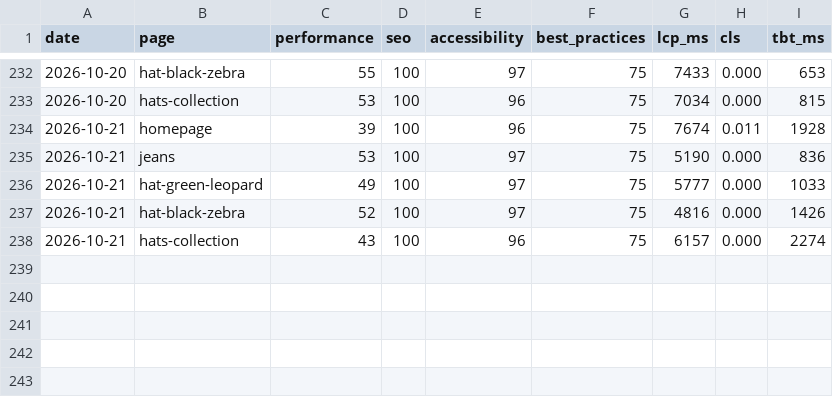
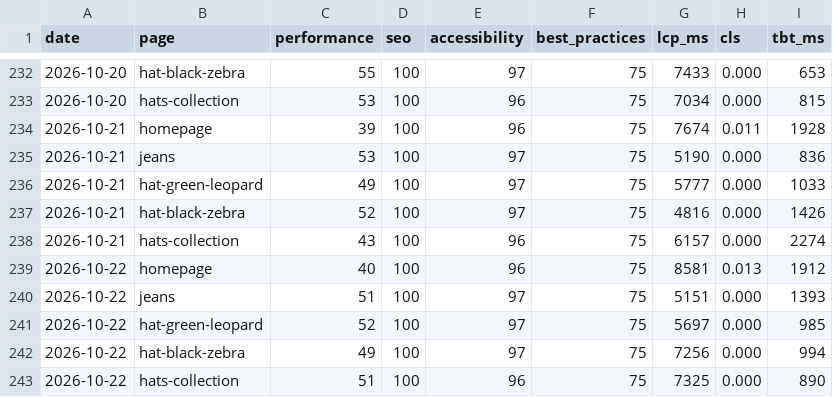
Before and after one commit to koyesHassan/Rabiun-QA, a CSV file: data/lighthouse-history.csv, drawn as a sheet; only a part is shown, gaps mark what is left out.

```diff
--- a/data/lighthouse-history.csv
+++ b/data/lighthouse-history.csv
@@ -238 +238,6 @@ date,page,performance,seo,accessibility,best_practices,lcp_ms,cls,tbt_ms
 2026-10-21,hats-collection,43,100,96,75,6157,0.000,2274
+2026-10-22,homepage,40,100,96,75,8581,0.013,1912
+2026-10-22,jeans,51,100,97,75,5151,0.000,1393
+2026-10-22,hat-green-leopard,52,100,97,75,5697,0.000,985
+2026-10-22,hat-black-zebra,49,100,97,75,7256,0.000,994
+2026-10-22,hats-collection,51,100,96,75,7325,0.000,890
```
Also changed, not shown: data/advisory-history.csv, data/run-history.csv, 5 other files.
